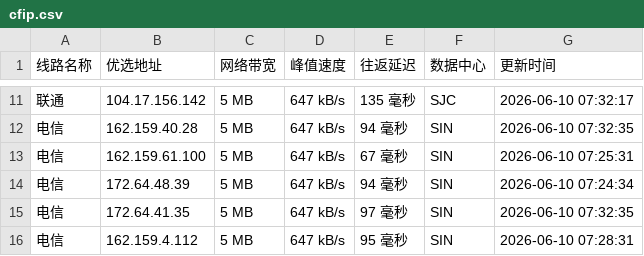
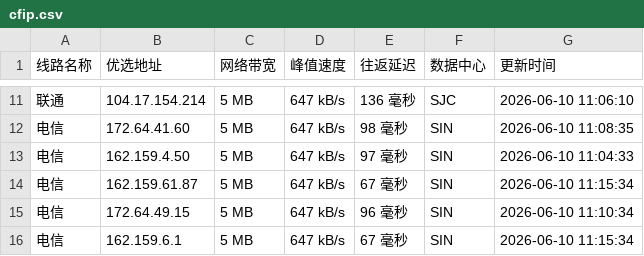
Before and after one commit to 748171997rui-afk/cfipyx, a CSV file: cfip.csv, drawn as a sheet; only a part is shown, gaps mark what is left out; the diff covers the shown part only.

```diff
--- a/cfip.csv
+++ b/cfip.csv
@@ -11,6 +11,6 @@
-联通,104.17.156.142,5 MB,647 kB/s,135 毫秒,SJC,2026-06-10 07:32:17
-电信,162.159.40.28,5 MB,647 kB/s,94 毫秒,SIN,2026-06-10 07:32:35
-电信,162.159.61.100,5 MB,647 kB/s,67 毫秒,SIN,2026-06-10 07:25:31
-电信,172.64.48.39,5 MB,647 kB/s,94 毫秒,SIN,2026-06-10 07:24:34
-电信,172.64.41.35,5 MB,647 kB/s,97 毫秒,SIN,2026-06-10 07:32:35
-电信,162.159.4.112,5 MB,647 kB/s,95 毫秒,SIN,2026-06-10 07:28:31
+联通,104.17.154.214,5 MB,647 kB/s,136 毫秒,SJC,2026-06-10 11:06:10
+电信,172.64.41.60,5 MB,647 kB/s,98 毫秒,SIN,2026-06-10 11:08:35
+电信,162.159.4.50,5 MB,647 kB/s,97 毫秒,SIN,2026-06-10 11:04:33
+电信,162.159.61.87,5 MB,647 kB/s,67 毫秒,SIN,2026-06-10 11:15:34
+电信,172.64.49.15,5 MB,647 kB/s,96 毫秒,SIN,2026-06-10 11:10:34
+电信,162.159.6.1,5 MB,647 kB/s,67 毫秒,SIN,2026-06-10 11:15:34
```
Also changed, not shown: 31 edited cells elsewhere in this file, 1 other file.
